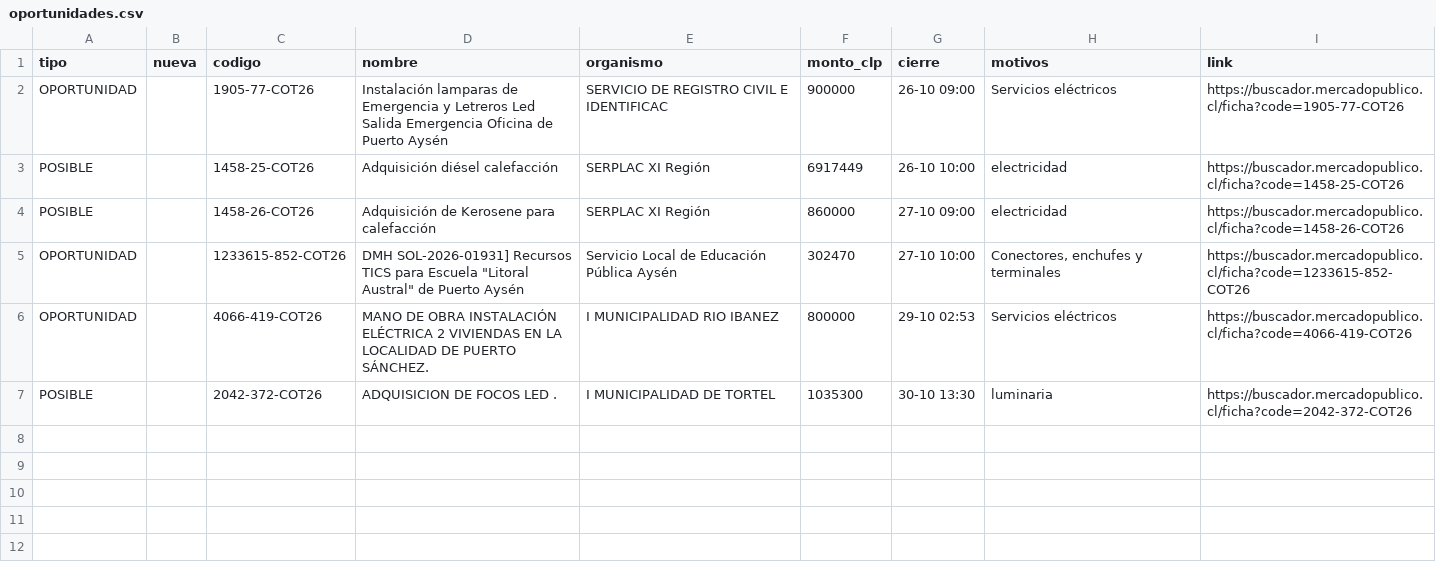
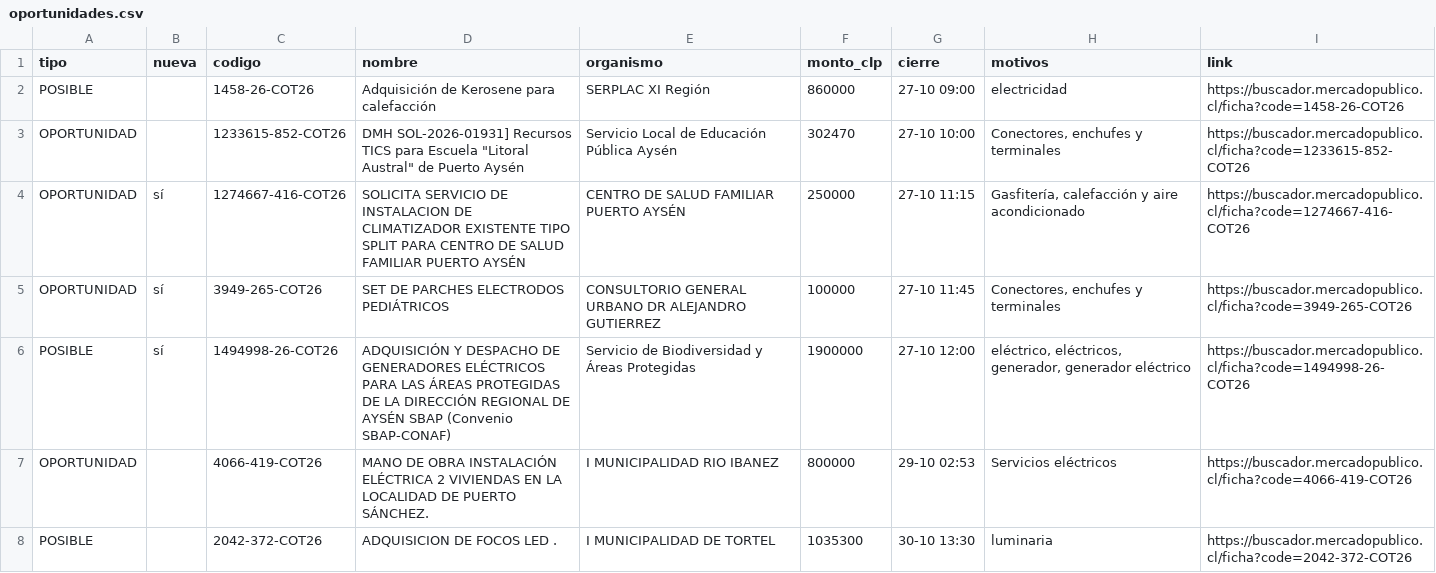
Before and after one commit to ricardoarevalo2/radar-aysen, a CSV file: docs/z-f3312e8e/oportunidades.csv, drawn as a sheet.

```diff
--- a/docs/z-f3312e8e/oportunidades.csv
+++ b/docs/z-f3312e8e/oportunidades.csv
@@ -1,6 +1,7 @@
 tipo;nueva;codigo;nombre;organismo;monto_clp;cierre;motivos;link
-OPORTUNIDAD;;1905-77-COT26;Instalación lamparas de Emergencia y Letreros Led Salida Emergencia Oficina de Puerto Aysén;SERVICIO DE REGISTRO CIVIL E IDENTIFICAC;900000;26-10 09:00;Servicios eléctricos;https://buscador.mercadopublico.cl/ficha?code=1905-77-COT26
-POSIBLE;;1458-25-COT26;Adquisición diésel calefacción;SERPLAC XI Región;6917449;26-10 10:00;electricidad;https://buscador.mercadopublico.cl/ficha?code=1458-25-COT26
 POSIBLE;;1458-26-COT26;Adquisición de Kerosene para calefacción ;SERPLAC XI Región;860000;27-10 09:00;electricidad;https://buscador.mercadopublico.cl/ficha?code=1458-26-COT26
 OPORTUNIDAD;;1233615-852-COT26;"DMH SOL-2026-01931] Recursos TICS para Escuela ""Litoral Austral"" de Puerto Aysén";Servicio Local de Educación Pública Aysén;302470;27-10 10:00;Conectores, enchufes y terminales;https://buscador.mercadopublico.cl/ficha?code=1233615-852-COT26
+OPORTUNIDAD;sí;1274667-416-COT26;SOLICITA SERVICIO DE INSTALACION DE CLIMATIZADOR EXISTENTE TIPO SPLIT PARA CENTRO DE SALUD FAMILIAR PUERTO AYSÉN;CENTRO DE SALUD FAMILIAR PUERTO AYSÉN;250000;27-10 11:15;Gasfitería, calefacción y aire acondicionado;https://buscador.mercadopublico.cl/ficha?code=1274667-416-COT26
+OPORTUNIDAD;sí;3949-265-COT26;SET DE PARCHES ELECTRODOS PEDIÁTRICOS ;CONSULTORIO GENERAL URBANO DR ALEJANDRO GUTIERREZ;100000;27-10 11:45;Conectores, enchufes y terminales;https://buscador.mercadopublico.cl/ficha?code=3949-265-COT26
+POSIBLE;sí;1494998-26-COT26;ADQUISICIÓN Y DESPACHO DE GENERADORES ELÉCTRICOS PARA LAS ÁREAS PROTEGIDAS DE LA DIRECCIÓN REGIONAL DE AYSÉN SBAP (Convenio SBAP-CONAF);Servicio de Biodiversidad y Áreas Protegidas;1900000;27-10 12:00;eléctrico, eléctricos, generador, generador eléctrico;https://buscador.mercadopublico.cl/ficha?code=1494998-26-COT26
 OPORTUNIDAD;;4066-419-COT26; MANO DE OBRA INSTALACIÓN ELÉCTRICA 2 VIVIENDAS EN LA LOCALIDAD DE PUERTO SÁNCHEZ.;I MUNICIPALIDAD RIO IBANEZ;800000;29-10 02:53;Servicios eléctricos;https://buscador.mercadopublico.cl/ficha?code=4066-419-COT26
```
Also changed, not shown: docs/oportunidades.csv, 7 other files.
